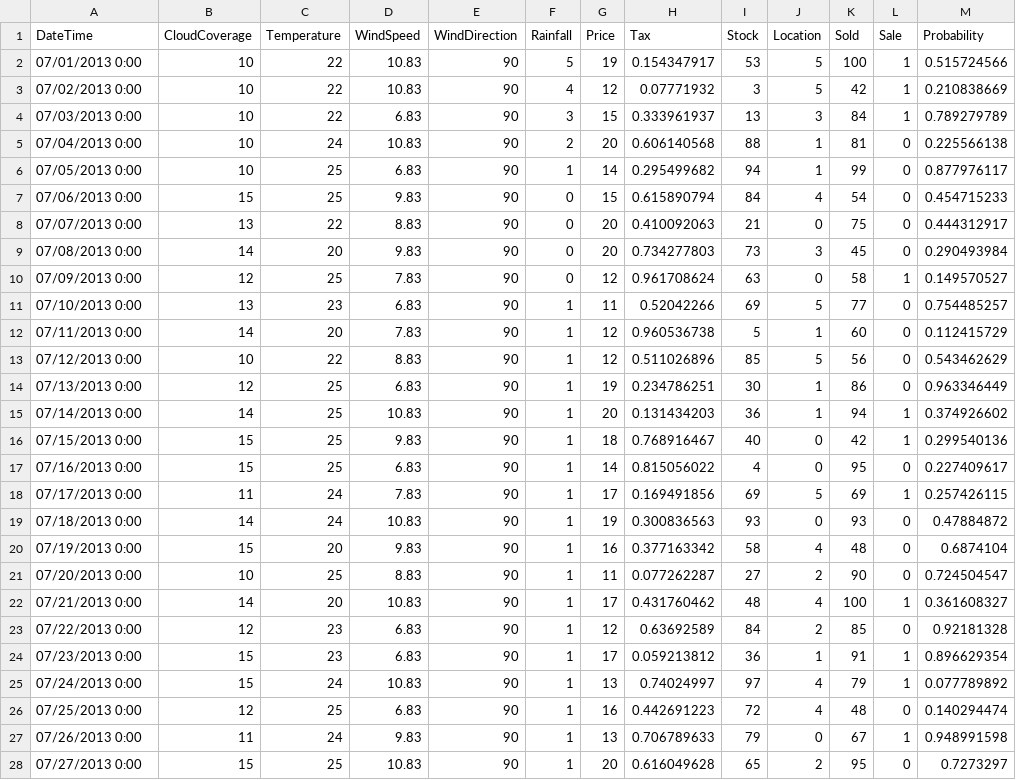
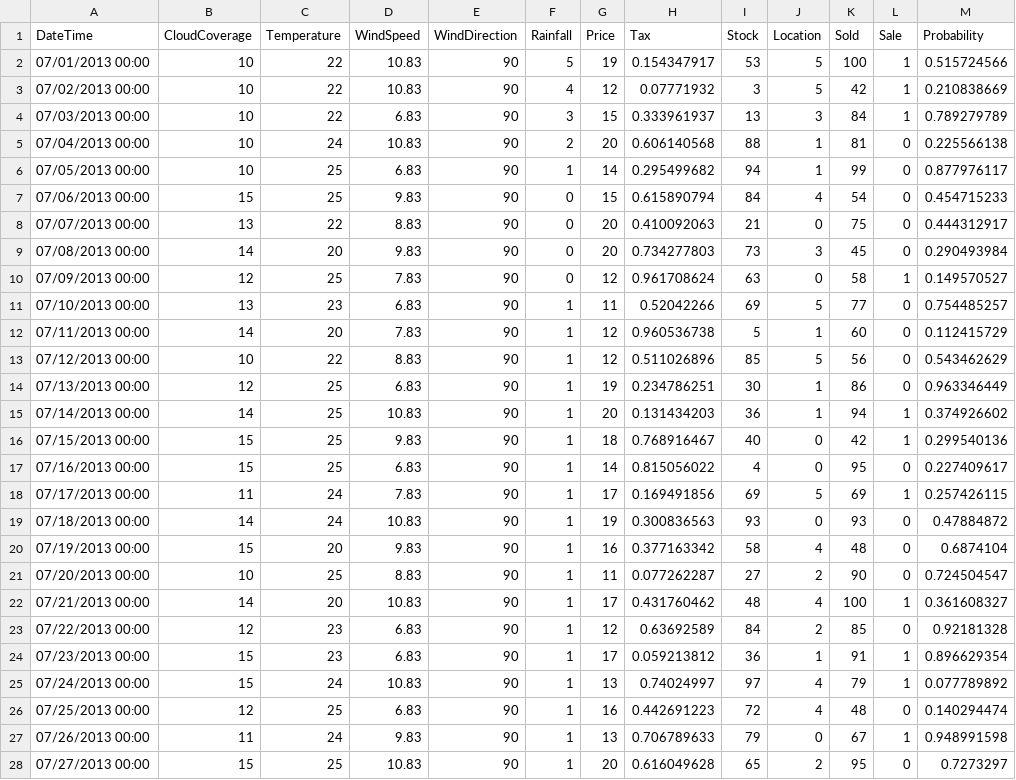
Before and after one commit to lyridwan/D2T_Apps, a CSV file: Datasets/dummy1.csv, drawn as a sheet; only a part is shown; the diff covers the shown part only.

```diff
--- a/Datasets/dummy1.csv
+++ b/Datasets/dummy1.csv
@@ -1,28 +1,28 @@
 DateTime,CloudCoverage,Temperature,WindSpeed,WindDirection,Rainfall,Price,Tax,Stock,Location,Sold,Sale,Probability
-07/01/2013 0:00,10,22,10.83,90,5,19,0.154347917,53,5,100,1,0.515724566
-07/02/2013 0:00,10,22,10.83,90,4,12,0.07771932,3,5,42,1,0.210838669
-07/03/2013 0:00,10,22,6.83,90,3,15,0.333961937,13,3,84,1,0.789279789
-07/04/2013 0:00,10,24,10.83,90,2,20,0.606140568,88,1,81,0,0.225566138
-07/05/2013 0:00,10,25,6.83,90,1,14,0.295499682,94,1,99,0,0.877976117
-07/06/2013 0:00,15,25,9.83,90,0,15,0.615890794,84,4,54,0,0.454715233
-07/07/2013 0:00,13,22,8.83,90,0,20,0.410092063,21,0,75,0,0.444312917
-07/08/2013 0:00,14,20,9.83,90,0,20,0.734277803,73,3,45,0,0.290493984
-07/09/2013 0:00,12,25,7.83,90,0,12,0.961708624,63,0,58,1,0.149570527
-07/10/2013 0:00,13,23,6.83,90,1,11,0.52042266,69,5,77,0,0.754485257
-07/11/2013 0:00,14,20,7.83,90,1,12,0.960536738,5,1,60,0,0.112415729
-07/12/2013 0:00,10,22,8.83,90,1,12,0.511026896,85,5,56,0,0.543462629
-07/13/2013 0:00,12,25,6.83,90,1,19,0.234786251,30,1,86,0,0.963346449
-07/14/2013 0:00,14,25,10.83,90,1,20,0.131434203,36,1,94,1,0.374926602
-07/15/2013 0:00,15,25,9.83,90,1,18,0.768916467,40,0,42,1,0.299540136
-07/16/2013 0:00,15,25,6.83,90,1,14,0.815056022,4,0,95,0,0.227409617
-07/17/2013 0:00,11,24,7.83,90,1,17,0.169491856,69,5,69,1,0.257426115
-07/18/2013 0:00,14,24,10.83,90,1,19,0.300836563,93,0,93,0,0.47884872
-07/19/2013 0:00,15,20,9.83,90,1,16,0.377163342,58,4,48,0,0.6874104
-07/20/2013 0:00,10,25,8.83,90,1,11,0.077262287,27,2,90,0,0.724504547
-07/21/2013 0:00,14,20,10.83,90,1,17,0.431760462,48,4,100,1,0.361608327
-07/22/2013 0:00,12,23,6.83,90,1,12,0.63692589,84,2,85,0,0.92181328
-07/23/2013 0:00,15,23,6.83,90,1,17,0.059213812,36,1,91,1,0.896629354
-07/24/2013 0:00,15,24,10.83,90,1,13,0.74024997,97,4,79,1,0.077789892
-07/25/2013 0:00,12,25,6.83,90,1,16,0.442691223,72,4,48,0,0.140294474
-07/26/2013 0:00,11,24,9.83,90,1,13,0.706789633,79,0,67,1,0.948991598
-07/27/2013 0:00,15,25,10.83,90,1,20,0.616049628,65,2,95,0,0.7273297
+07/01/2013 00:00,10,22,10.83,90,5,19,0.154347917,53,5,100,1,0.515724566
+07/02/2013 00:00,10,22,10.83,90,4,12,0.07771932,3,5,42,1,0.210838669
+07/03/2013 00:00,10,22,6.83,90,3,15,0.333961937,13,3,84,1,0.789279789
+07/04/2013 00:00,10,24,10.83,90,2,20,0.606140568,88,1,81,0,0.225566138
+07/05/2013 00:00,10,25,6.83,90,1,14,0.295499682,94,1,99,0,0.877976117
+07/06/2013 00:00,15,25,9.83,90,0,15,0.615890794,84,4,54,0,0.454715233
+07/07/2013 00:00,13,22,8.83,90,0,20,0.410092063,21,0,75,0,0.444312917
+07/08/2013 00:00,14,20,9.83,90,0,20,0.734277803,73,3,45,0,0.290493984
+07/09/2013 00:00,12,25,7.83,90,0,12,0.961708624,63,0,58,1,0.149570527
+07/10/2013 00:00,13,23,6.83,90,1,11,0.52042266,69,5,77,0,0.754485257
+07/11/2013 00:00,14,20,7.83,90,1,12,0.960536738,5,1,60,0,0.112415729
+07/12/2013 00:00,10,22,8.83,90,1,12,0.511026896,85,5,56,0,0.543462629
+07/13/2013 00:00,12,25,6.83,90,1,19,0.234786251,30,1,86,0,0.963346449
+07/14/2013 00:00,14,25,10.83,90,1,20,0.131434203,36,1,94,1,0.374926602
+07/15/2013 00:00,15,25,9.83,90,1,18,0.768916467,40,0,42,1,0.299540136
+07/16/2013 00:00,15,25,6.83,90,1,14,0.815056022,4,0,95,0,0.227409617
+07/17/2013 00:00,11,24,7.83,90,1,17,0.169491856,69,5,69,1,0.257426115
+07/18/2013 00:00,14,24,10.83,90,1,19,0.300836563,93,0,93,0,0.47884872
+07/19/2013 00:00,15,20,9.83,90,1,16,0.377163342,58,4,48,0,0.6874104
+07/20/2013 00:00,10,25,8.83,90,1,11,0.077262287,27,2,90,0,0.724504547
+07/21/2013 00:00,14,20,10.83,90,1,17,0.431760462,48,4,100,1,0.361608327
+07/22/2013 00:00,12,23,6.83,90,1,12,0.63692589,84,2,85,0,0.92181328
+07/23/2013 00:00,15,23,6.83,90,1,17,0.059213812,36,1,91,1,0.896629354
+07/24/2013 00:00,15,24,10.83,90,1,13,0.74024997,97,4,79,1,0.077789892
+07/25/2013 00:00,12,25,6.83,90,1,16,0.442691223,72,4,48,0,0.140294474
+07/26/2013 00:00,11,24,9.83,90,1,13,0.706789633,79,0,67,1,0.948991598
+07/27/2013 00:00,15,25,10.83,90,1,20,0.616049628,65,2,95,0,0.7273297
```
Also changed, not shown: 5 edited cells elsewhere in this file, Corpus/CurrentIntro.csv, Corpus/CurrentSentenceIntro.csv, 5 other files.
